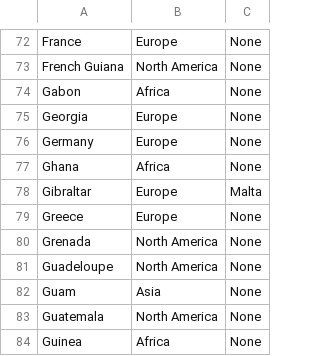
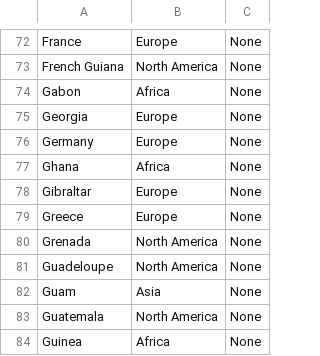
Before and after one commit to thezane/soccer-predictions, a CSV file: data/teams.csv, drawn as a sheet; only a part is shown, gaps mark what is left out.

Commit message:
data

```diff
--- a/data/teams.csv
+++ b/data/teams.csv
@@ -77,3 +77,3 @@ Germany,Europe,None
 Ghana,Africa,None
-Gibraltar,Europe,Malta
+Gibraltar,Europe,None
 Greece,Europe,None
```
